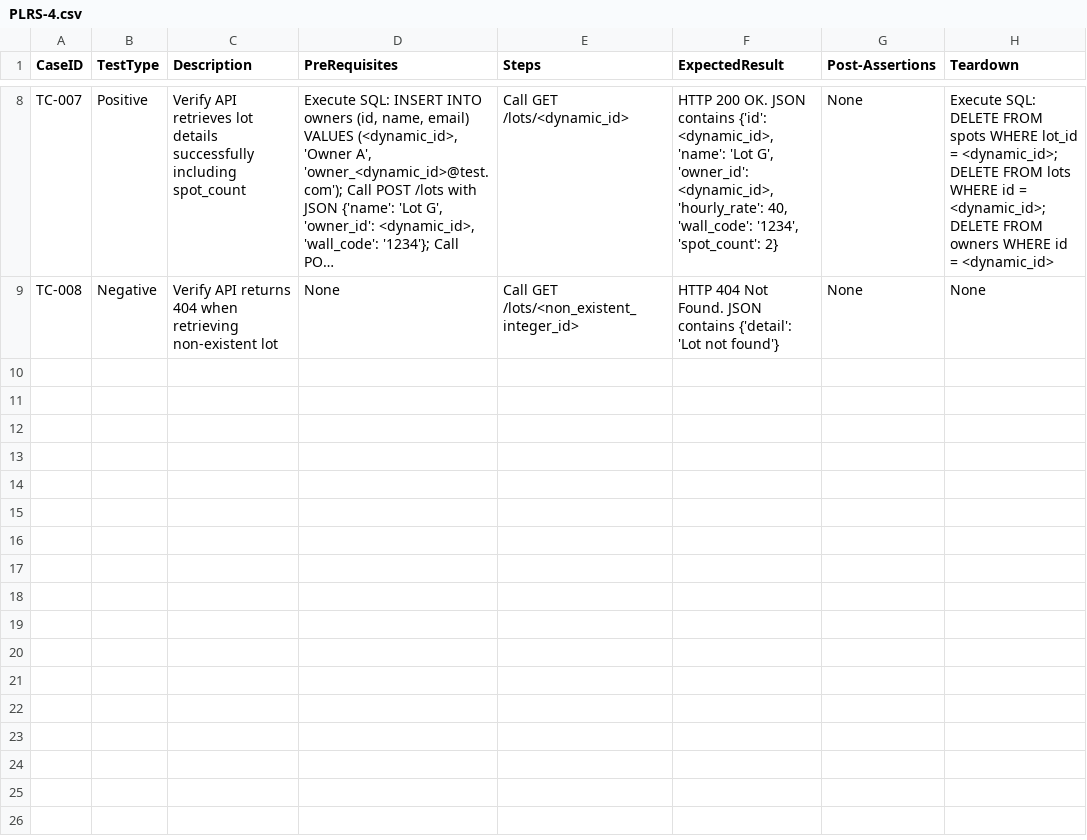
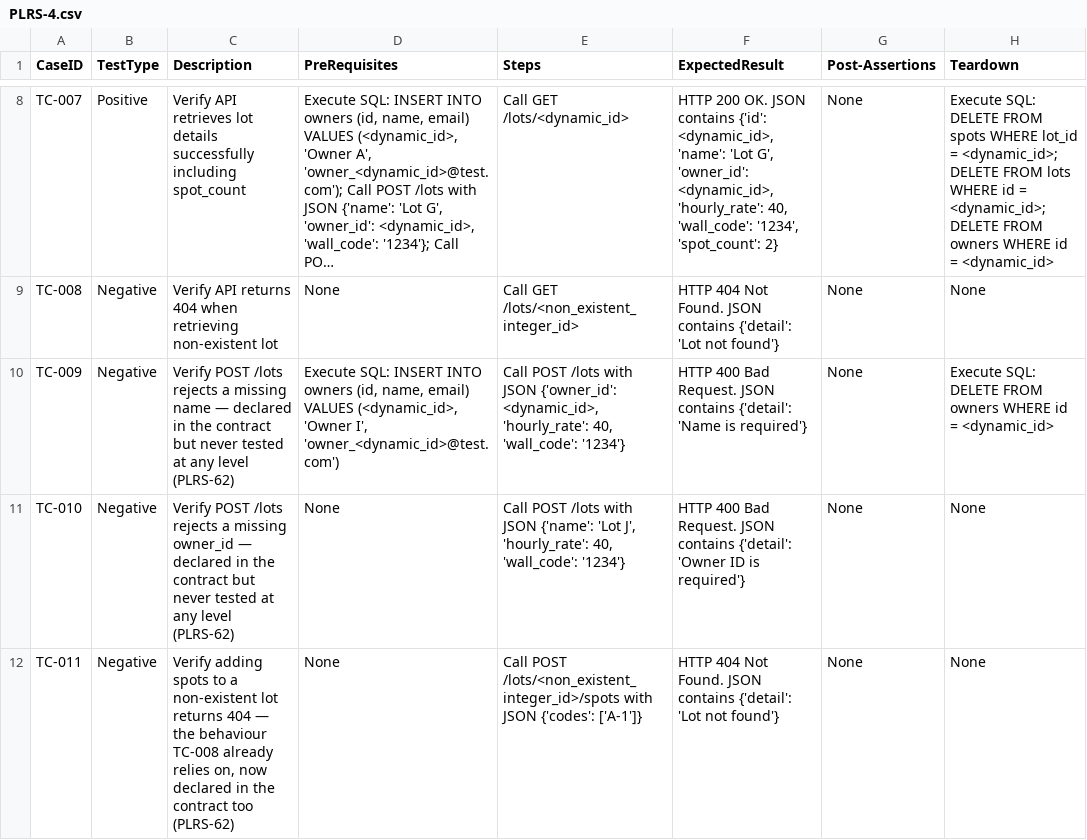
Before and after one commit to sakon779-lab/qa-automation-repo, a CSV file: test_designs/PLRS-4.csv, drawn as a sheet; only a part is shown, gaps mark what is left out; long unchanged cells end in …; the diff names each change by its address in the sheet, - before the commit and + after, or states it on an @@ line.

```diff
--- a/test_designs/PLRS-4.csv
+++ b/test_designs/PLRS-4.csv
+row 10: TC-009 | Negative | Verify POST /lots rejects a missing name — declared in the contract but never tested at any level (PLRS-62) | Execute SQL: INSERT INTO owners (id, name, email) VALUES (<dynamic_id>, 'Owner I', 'owner_<dynamic_id>@test.com') | Call POST /lots with JSON {'owner_id': <dynamic_id>, 'hourly_rate': 40, 'wall_code': '1234'} | HTTP 400 Bad Request. JSON contains {'detail': 'Name is required'} | None | Execute SQL: DELETE FROM owners WHERE id = <dynamic_id>
+row 11: TC-010 | Negative | Verify POST /lots rejects a missing owner_id — declared in the contract but never tested at any level (PLRS-62) | None | Call POST /lots with JSON {'name': 'Lot J', 'hourly_rate': 40, 'wall_code': '1234'} | HTTP 400 Bad Request. JSON contains {'detail': 'Owner ID is required'} | None | None
+row 12: TC-011 | Negative | Verify adding spots to a non-existent lot returns 404 — the behaviour TC-008 already relies on, now declared in the contract too (PLRS-62) | None | Call POST /lots/<non_existent_integer_id>/spots with JSON {'codes': ['A-1']} | HTTP 404 Not Found. JSON contains {'detail': 'Lot not found'} | None | None
```
Also changed, not shown: test_designs/PLRS-56.csv, 2 other files.
